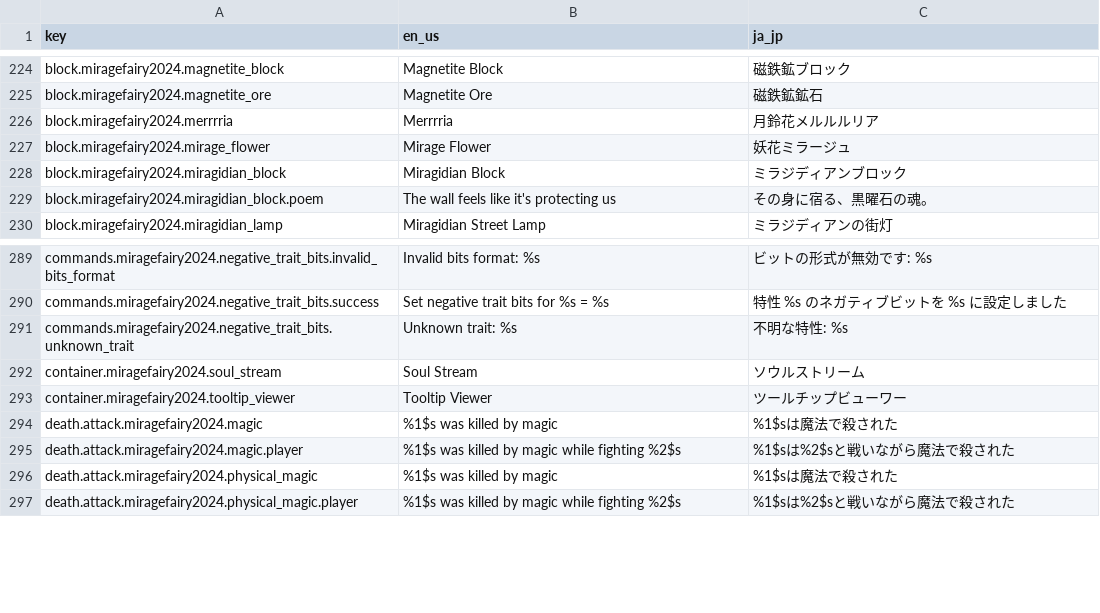
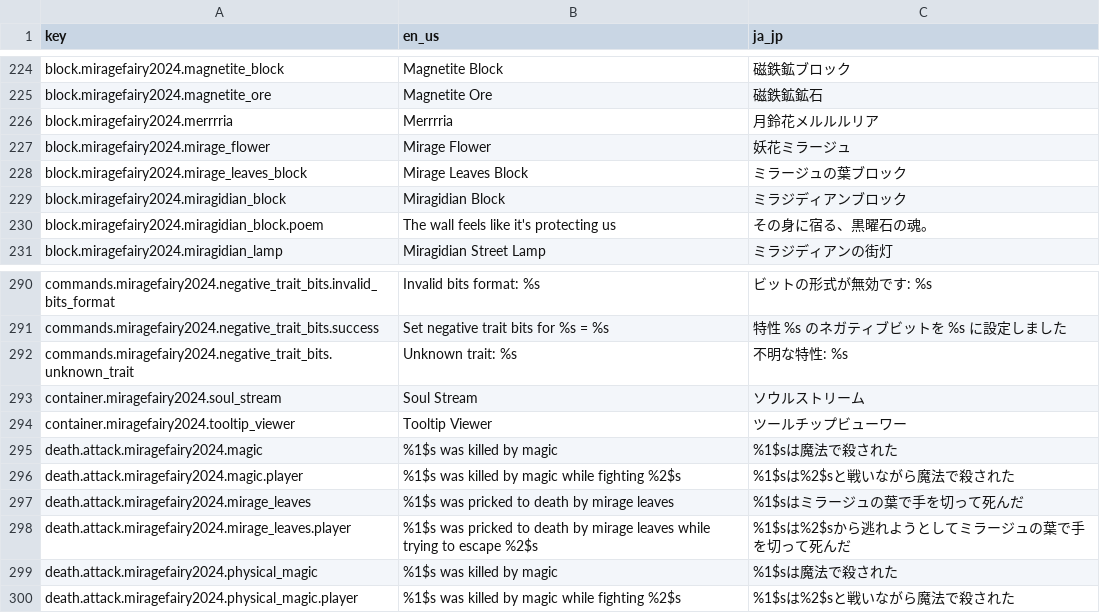
Before and after one commit to MirrgieRiana/IFR25KU, a CSV file: lang_table.csv, drawn as a sheet; only a part is shown, gaps mark what is left out; the diff names each change by its address in the sheet, - before the commit and + after, or states it on an @@ line.

```diff
--- a/lang_table.csv
+++ b/lang_table.csv
+row 228: block.miragefairy2024.mirage_leaves_block | Mirage Leaves Block | ミラージュの葉ブロック
+row 297: death.attack.miragefairy2024.mirage_leaves | %1$s was pricked to death by mirage leaves | %1$sはミラージュの葉で手を切って死んだ
+row 298: death.attack.miragefairy2024.mirage_leaves.player | %1$s was pricked to death by mirage leaves while trying to escape %2$s | %1$sは%2$sから逃れようとしてミラージュの葉で手を切って死んだ
```
Also changed, not shown: 2 other files.
